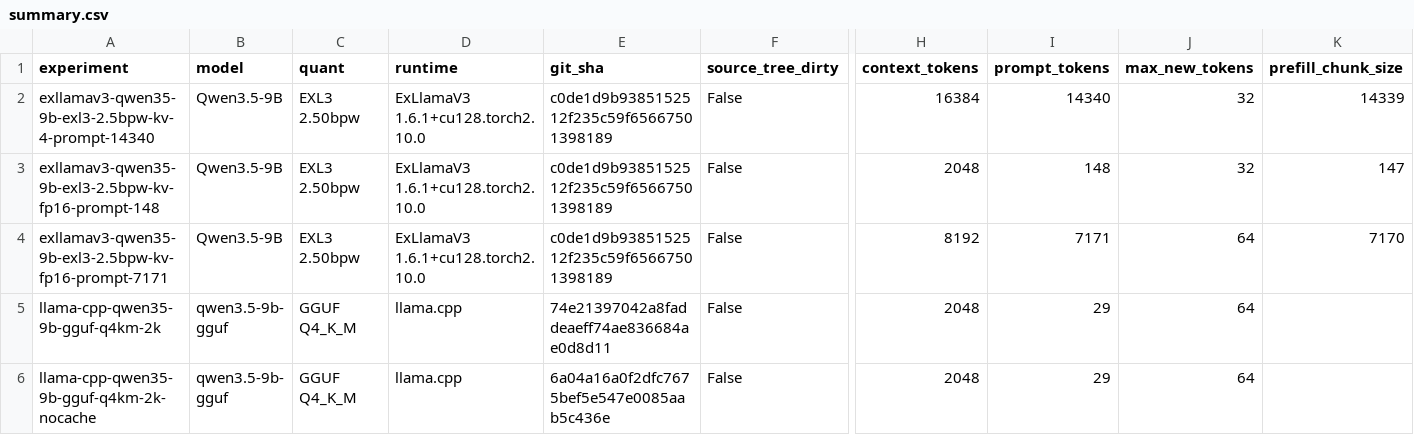
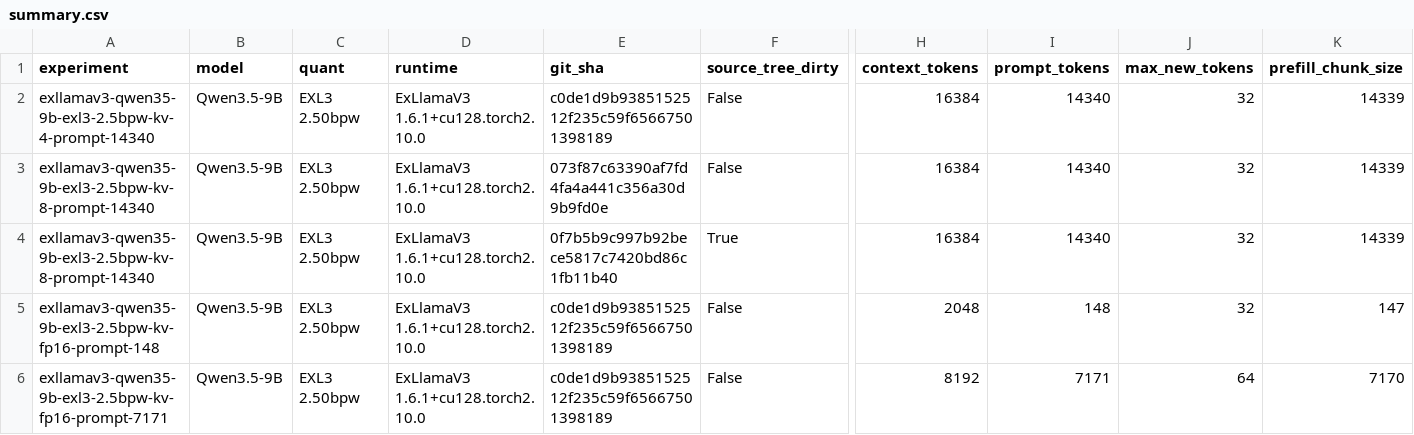
Before and after one commit to andresichelero/local-llm-lab, a CSV file: results/csv/summary.csv, drawn as a sheet; only a part is shown, gaps mark what is left out; the shorter side is filled out with more unchanged rows; rows hold the shown columns only; the diff names each change by its address in the sheet, - before the commit and + after, or states it on an @@ line.

Commit message:
bench: compare EXL3 KV cache precision at 16k

```diff
--- a/results/csv/summary.csv
+++ b/results/csv/summary.csv
+row 3: exllamav3-qwen35-9b-exl3-2.5bpw-kv-8-prompt-14340 | Qwen3.5-9B | EXL3 2.50bpw | ExLlamaV3 1.6.1+cu128.torch2.10.0 | 073f87c63390af7fd4fa4a441c356a30d9b9fd0e | False | 16384 | 14340 | 32 | 14339
+row 4: exllamav3-qwen35-9b-exl3-2.5bpw-kv-8-prompt-14340 | Qwen3.5-9B | EXL3 2.50bpw | ExLlamaV3 1.6.1+cu128.torch2.10.0 | 0f7b5b9c997b92bece5817c7420bd86c1fb11b40 | True | 16384 | 14340 | 32 | 14339
```
Also changed, not shown: 6 other files.
